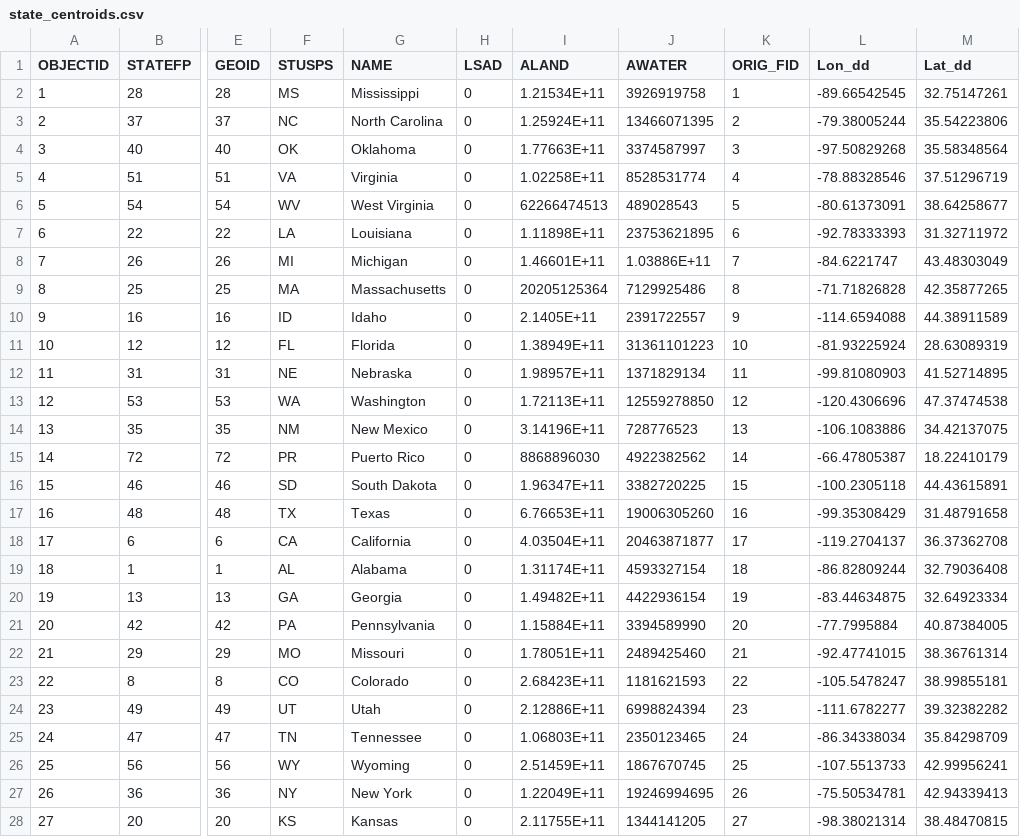
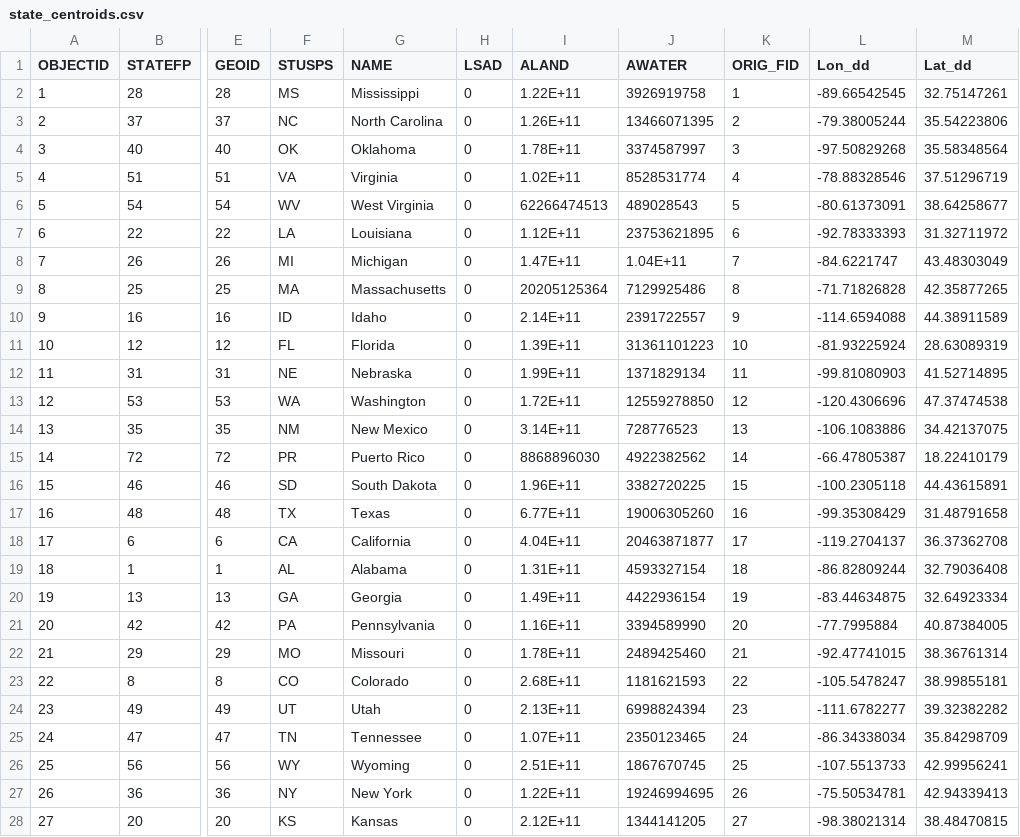
Before and after one commit to Christopher-Pierson/The-Lost-People, a CSV file: data/state_centroids.csv, drawn as a sheet; only a part is shown, gaps mark what is left out; the diff covers the shown part only; the diff names each change by its address in the sheet, - before the commit and + after, or states it on an @@ line.

```diff
--- a/data/state_centroids.csv
+++ b/data/state_centroids.csv
-I2 (ALAND): 1.21534E+11
+I2 (ALAND): 1.22E+11
-I3 (ALAND): 1.25924E+11
+I3 (ALAND): 1.26E+11
-I4 (ALAND): 1.77663E+11
+I4 (ALAND): 1.78E+11
-I5 (ALAND): 1.02258E+11
+I5 (ALAND): 1.02E+11
-I7 (ALAND): 1.11898E+11
+I7 (ALAND): 1.12E+11
-I8 (ALAND): 1.46601E+11
+I8 (ALAND): 1.47E+11
-J8 (AWATER): 1.03886E+11
+J8 (AWATER): 1.04E+11
-I10 (ALAND): 2.1405E+11
+I10 (ALAND): 2.14E+11
-I11 (ALAND): 1.38949E+11
+I11 (ALAND): 1.39E+11
-I12 (ALAND): 1.98957E+11
+I12 (ALAND): 1.99E+11
-I13 (ALAND): 1.72113E+11
+I13 (ALAND): 1.72E+11
-I14 (ALAND): 3.14196E+11
+I14 (ALAND): 3.14E+11
-I16 (ALAND): 1.96347E+11
+I16 (ALAND): 1.96E+11
-I17 (ALAND): 6.76653E+11
+I17 (ALAND): 6.77E+11
-I18 (ALAND): 4.03504E+11
+I18 (ALAND): 4.04E+11
-I19 (ALAND): 1.31174E+11
+I19 (ALAND): 1.31E+11
-I20 (ALAND): 1.49482E+11
+I20 (ALAND): 1.49E+11
-I21 (ALAND): 1.15884E+11
+I21 (ALAND): 1.16E+11
-I22 (ALAND): 1.78051E+11
+I22 (ALAND): 1.78E+11
-I23 (ALAND): 2.68423E+11
+I23 (ALAND): 2.68E+11
-I24 (ALAND): 2.12886E+11
+I24 (ALAND): 2.13E+11
-I25 (ALAND): 1.06803E+11
+I25 (ALAND): 1.07E+11
-I26 (ALAND): 2.51459E+11
+I26 (ALAND): 2.51E+11
-I27 (ALAND): 1.22049E+11
+I27 (ALAND): 1.22E+11
-I28 (ALAND): 2.11755E+11
+I28 (ALAND): 2.12E+11
```
Also changed, not shown: 1 removed row and 14 edited cells elsewhere in this file, 8 other files.
